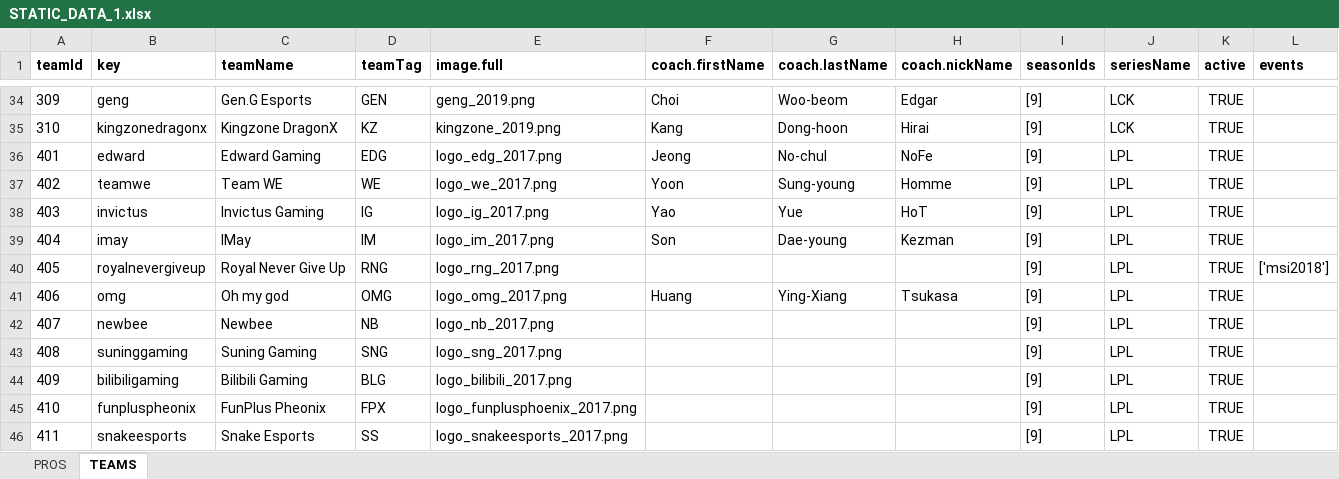
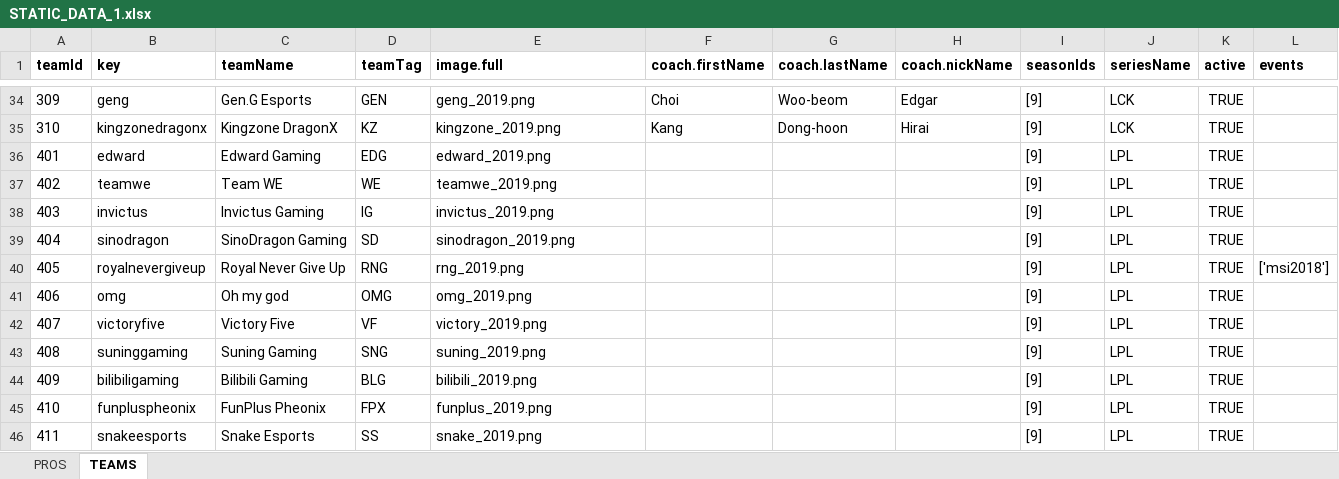
Before and after one commit to hk86/lolvvv-assets, an Excel workbook: private/STATIC_DATA_1.xlsx, sheet TEAMS, drawn as a sheet; only a part is shown, gaps mark what is left out; values as stored, in another font and other column widths than the file's, no borders; the diff covers the shown part only; the diff names each change by its address in the sheet, - before the commit and + after, or states it on an @@ line.

Commit message:
LPL Team update

```diff
--- a/private/STATIC_DATA_1.xlsx (sheet TEAMS)
+++ b/private/STATIC_DATA_1.xlsx (sheet TEAMS)
-E36 (image.full): logo_edg_2017.png
+E36 (image.full): edward_2019.png
-F36 (coach.firstName): Jeong
+F36 (coach.firstName): (empty)
-G36 (coach.lastName): No-chul
+G36 (coach.lastName): (empty)
-H36 (coach.nickName): NoFe
+H36 (coach.nickName): (empty)
-E37 (image.full): logo_we_2017.png
+E37 (image.full): teamwe_2019.png
-F37 (coach.firstName): Yoon
+F37 (coach.firstName): (empty)
-G37 (coach.lastName): Sung-young
+G37 (coach.lastName): (empty)
-H37 (coach.nickName): Homme
+H37 (coach.nickName): (empty)
-E38 (image.full): logo_ig_2017.png
+E38 (image.full): invictus_2019.png
-F38 (coach.firstName): Yao
+F38 (coach.firstName): (empty)
-G38 (coach.lastName): Yue
+G38 (coach.lastName): (empty)
-H38 (coach.nickName): HoT
+H38 (coach.nickName): (empty)
-B39 (key): imay
+B39 (key): sinodragon
-C39 (teamName): IMay
+C39 (teamName): SinoDragon Gaming
-D39 (teamTag): IM
+D39 (teamTag): SD
-E39 (image.full): logo_im_2017.png
+E39 (image.full): sinodragon_2019.png
-F39 (coach.firstName): Son
+F39 (coach.firstName): (empty)
-G39 (coach.lastName): Dae-young
+G39 (coach.lastName): (empty)
-H39 (coach.nickName): Kezman
+H39 (coach.nickName): (empty)
-E40 (image.full): logo_rng_2017.png
+E40 (image.full): rng_2019.png
-E41 (image.full): logo_omg_2017.png
+E41 (image.full): omg_2019.png
-F41 (coach.firstName): Huang
+F41 (coach.firstName): (empty)
-G41 (coach.lastName): Ying-Xiang
+G41 (coach.lastName): (empty)
-H41 (coach.nickName): Tsukasa
+H41 (coach.nickName): (empty)
-B42 (key): newbee
+B42 (key): victoryfive
-C42 (teamName): Newbee
+C42 (teamName): Victory Five
-D42 (teamTag): NB
+D42 (teamTag): VF
-E42 (image.full): logo_nb_2017.png
+E42 (image.full): victory_2019.png
-E43 (image.full): logo_sng_2017.png
+E43 (image.full): suning_2019.png
-E44 (image.full): logo_bilibili_2017.png
+E44 (image.full): bilibili_2019.png
-E45 (image.full): logo_funplusphoenix_2017.png
+E45 (image.full): funplus_2019.png
-E46 (image.full): logo_snakeesports_2017.png
+E46 (image.full): snake_2019.png
```
Also changed, not shown: 5 edited cells elsewhere in this sheet, sheet PROS, 51 other files.
